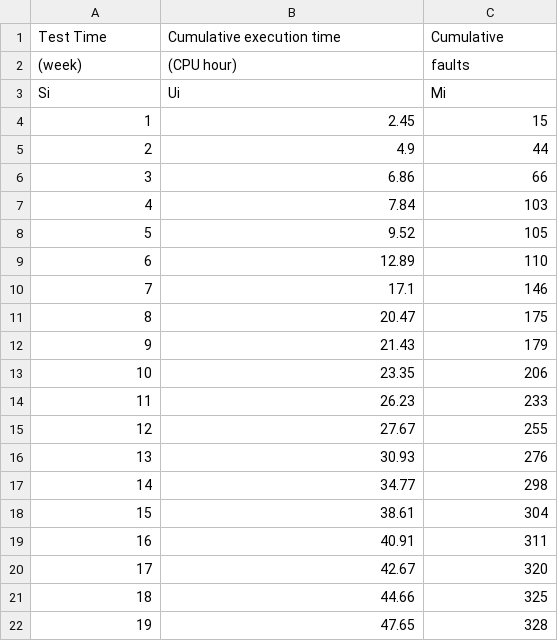
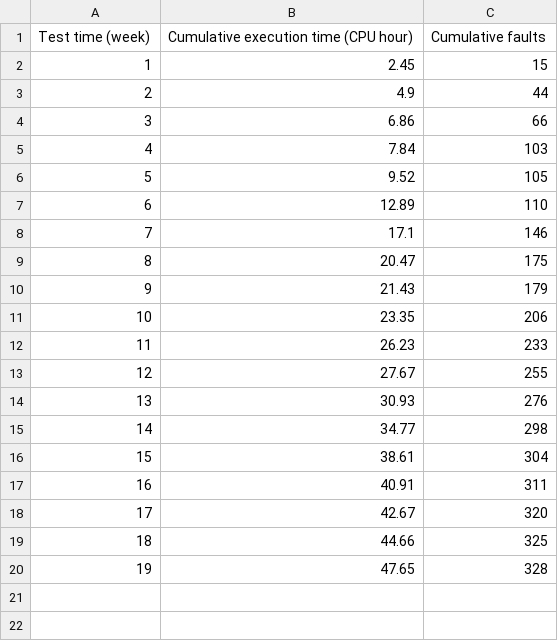
Before and after one commit to dromali123-lang/2D-SRM-Replication, a CSV file: pli_dataset.csv, drawn as a sheet.

Commit message:
Update pli_dataset.csv

```diff
--- a/pli_dataset.csv
+++ b/pli_dataset.csv
@@ -1,4 +1,2 @@
-Test Time,Cumulative execution time,Cumulative
-(week),(CPU hour),faults
-Si,Ui,Mi
+Test time (week),Cumulative execution time (CPU hour),Cumulative faults
 1,2.45,15
```
